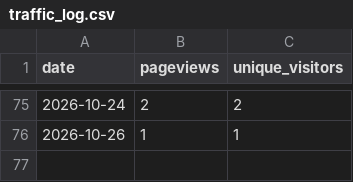
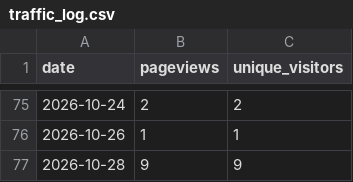
Before and after one commit to DoiEnnoson/china-energy-monitor, a CSV file: data/traffic_log.csv, drawn as a sheet; only a part is shown, gaps mark what is left out; the diff names each change by its address in the sheet, - before the commit and + after, or states it on an @@ line.

```diff
--- a/data/traffic_log.csv
+++ b/data/traffic_log.csv
+row 77: 2026-10-28 | 9 | 9
```
Also changed, not shown: 1 other file.
